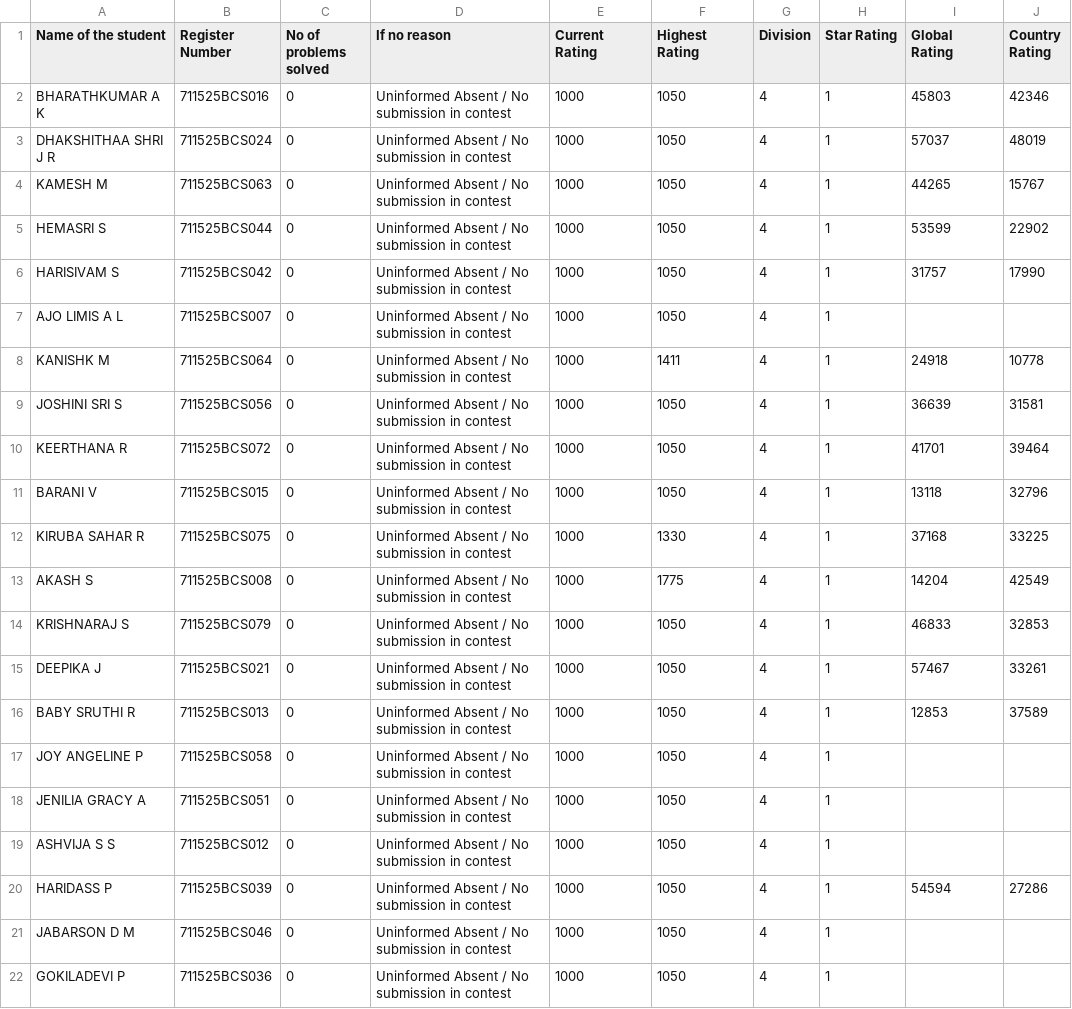
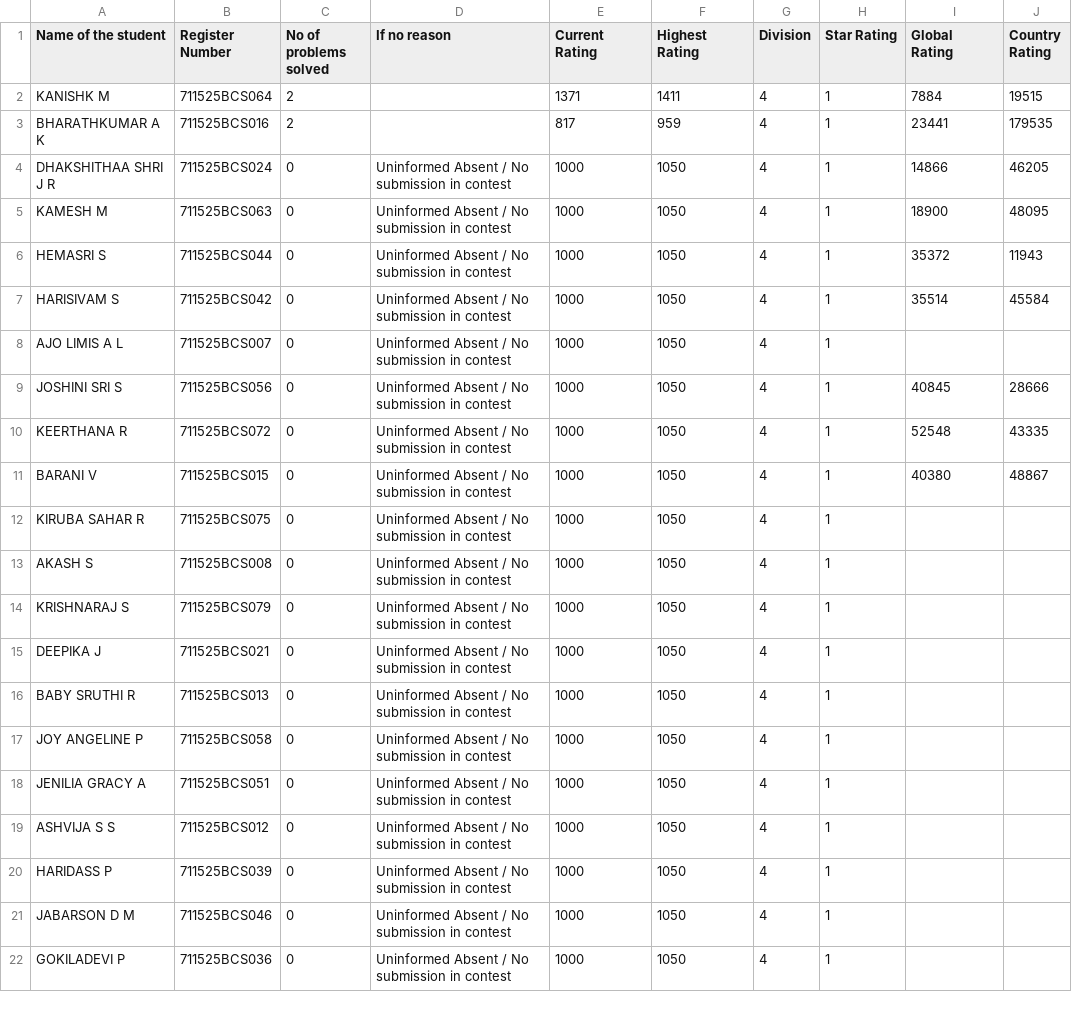
Before and after one commit to kit25csebbharathkumarak/contest, a CSV file: sample-sheet-data.csv, drawn as a sheet.

```diff
--- a/sample-sheet-data.csv
+++ b/sample-sheet-data.csv
@@ -1,17 +1,17 @@
 Name of the student,Register Number,No of problems solved,If no reason,Current Rating,Highest Rating,Division,Star Rating,Global Rating,Country Rating
-"BHARATHKUMAR A K","711525BCS016",0,"Uninformed Absent / No submission in contest",1000,1050,4,1,45803,42346
-"DHAKSHITHAA SHRI J R","711525BCS024",0,"Uninformed Absent / No submission in contest",1000,1050,4,1,57037,48019
-"KAMESH M","711525BCS063",0,"Uninformed Absent / No submission in contest",1000,1050,4,1,44265,15767
-"HEMASRI S","711525BCS044",0,"Uninformed Absent / No submission in contest",1000,1050,4,1,53599,22902
-"HARISIVAM S","711525BCS042",0,"Uninformed Absent / No submission in contest",1000,1050,4,1,31757,17990
+"KANISHK M","711525BCS064",2,"",1371,1411,4,1,7884,19515
+"BHARATHKUMAR A K","711525BCS016",2,"",817,959,4,1,23441,179535
+"DHAKSHITHAA SHRI J R","711525BCS024",0,"Uninformed Absent / No submission in contest",1000,1050,4,1,14866,46205
+"KAMESH M","711525BCS063",0,"Uninformed Absent / No submission in contest",1000,1050,4,1,18900,48095
+"HEMASRI S","711525BCS044",0,"Uninformed Absent / No submission in contest",1000,1050,4,1,35372,11943
+"HARISIVAM S","711525BCS042",0,"Uninformed Absent / No submission in contest",1000,1050,4,1,35514,45584
 "AJO LIMIS A L","711525BCS007",0,"Uninformed Absent / No submission in contest",1000,1050,4,1,,
-"KANISHK M","711525BCS064",0,"Uninformed Absent / No submission in contest",1000,1411,4,1,24918,10778
-"JOSHINI SRI S","711525BCS056",0,"Uninformed Absent / No submission in contest",1000,1050,4,1,36639,31581
-"KEERTHANA R","711525BCS072",0,"Uninformed Absent / No submission in contest",1000,1050,4,1,41701,39464
-"BARANI V","711525BCS015",0,"Uninformed Absent / No submission in contest",1000,1050,4,1,13118,32796
-"KIRUBA SAHAR R","711525BCS075",0,"Uninformed Absent / No submission in contest",1000,1330,4,1,37168,33225
-"AKASH S","711525BCS008",0,"Uninformed Absent / No submission in contest",1000,1775,4,1,14204,42549
-"KRISHNARAJ S","711525BCS079",0,"Uninformed Absent / No submission in contest",1000,1050,4,1,46833,32853
-"DEEPIKA J","711525BCS021",0,"Uninformed Absent / No submission in contest",1000,1050,4,1,57467,33261
-"BABY SRUTHI R","711525BCS013",0,"Uninformed Absent / No submission in contest",1000,1050,4,1,12853,37589
+"JOSHINI SRI S","711525BCS056",0,"Uninformed Absent / No submission in contest",1000,1050,4,1,40845,28666
+"KEERTHANA R","711525BCS072",0,"Uninformed Absent / No submission in contest",1000,1050,4,1,52548,43335
+"BARANI V","711525BCS015",0,"Uninformed Absent / No submission in contest",1000,1050,4,1,40380,48867
+"KIRUBA SAHAR R","711525BCS075",0,"Uninformed Absent / No submission in contest",1000,1050,4,1,,
+"AKASH S","711525BCS008",0,"Uninformed Absent / No submission in contest",1000,1050,4,1,,
+"KRISHNARAJ S","711525BCS079",0,"Uninformed Absent / No submission in contest",1000,1050,4,1,,
+"DEEPIKA J","711525BCS021",0,"Uninformed Absent / No submission in contest",1000,1050,4,1,,
+"BABY SRUTHI R","711525BCS013",0,"Uninformed Absent / No submission in contest",1000,1050,4,1,,
 "JOY ANGELINE P","711525BCS058",0,"Uninformed Absent / No submission in contest",1000,1050,4,1,,
@@ -19,3 +19,3 @@ Name of the student,Register Number,No of problems solved,If no reason,Current R
 "ASHVIJA S S","711525BCS012",0,"Uninformed Absent / No submission in contest",1000,1050,4,1,,
-"HARIDASS P","711525BCS039",0,"Uninformed Absent / No submission in contest",1000,1050,4,1,54594,27286
+"HARIDASS P","711525BCS039",0,"Uninformed Absent / No submission in contest",1000,1050,4,1,,
 "JABARSON D M","711525BCS046",0,"Uninformed Absent / No submission in contest",1000,1050,4,1,,
```
Also changed, not shown: 8 other files.
